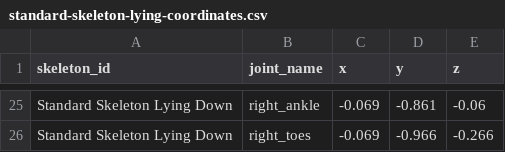
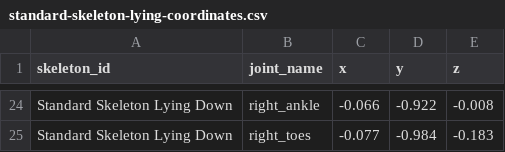
Before and after one commit to tassiemann123/cits3200-3200_15, a CSV file: mobile/public/samples/standard-skeleton-lying-coordinates.csv, drawn as a sheet; only a part is shown, gaps mark what is left out; addresses are those after the commit; the diff covers the shown part only; the diff names each change by its address in the sheet, - before the commit and + after, or states it on an @@ line.

```diff
--- a/mobile/public/samples/standard-skeleton-lying-coordinates.csv
+++ b/mobile/public/samples/standard-skeleton-lying-coordinates.csv
-C24 (x): -0.069
+C24 (x): -0.066
-D24 (y): -0.861
+D24 (y): -0.922
-E24 (z): -0.06
+E24 (z): -0.008
-C25 (x): -0.069
+C25 (x): -0.077
-D25 (y): -0.966
+D25 (y): -0.984
-E25 (z): -0.266
+E25 (z): -0.183
```
Also changed, not shown: 1 removed row and 61 edited cells elsewhere in this file, 1 other file.
